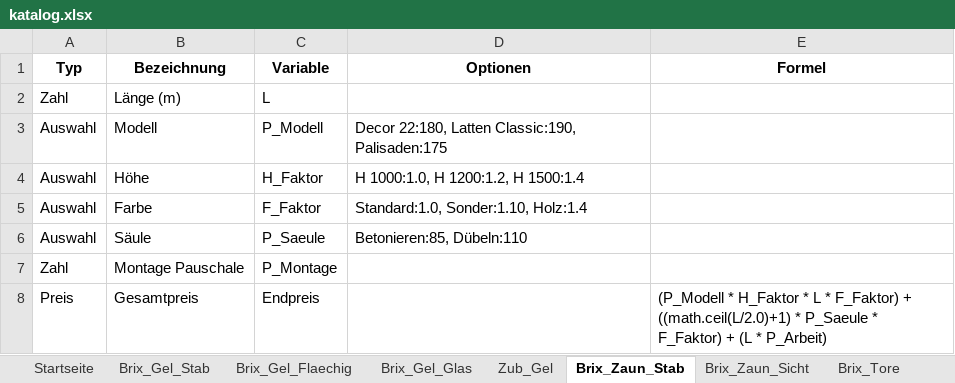
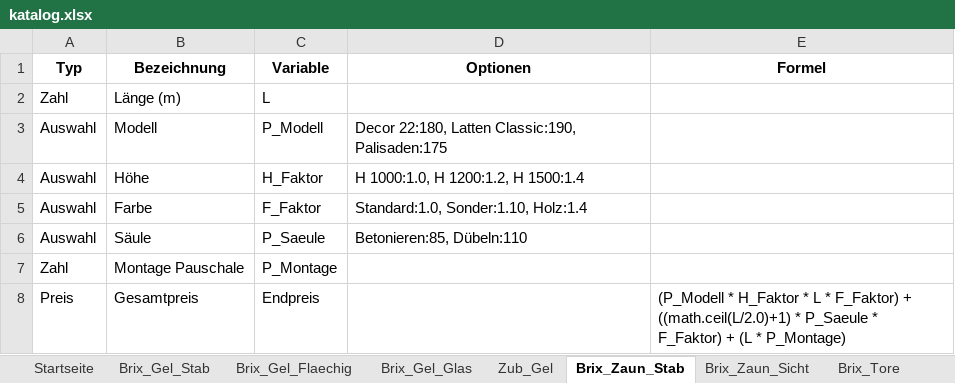
Before and after one commit to meingassnermatthias-eng/BrixKalkGel-nder, an Excel workbook: katalog.xlsx, sheet Brix_Zaun_Stab, drawn as a sheet; values as stored, in another font and other column widths than the file's, no borders; the diff names each change by its address in the sheet, - before the commit and + after, or states it on an @@ line.

Commit message:
Add files via upload

```diff
--- a/katalog.xlsx (sheet Brix_Zaun_Stab)
+++ b/katalog.xlsx (sheet Brix_Zaun_Stab)
-E8 (Formel): …(L * P_Arbeit)
+E8 (Formel): …(L * P_Montage)
```
